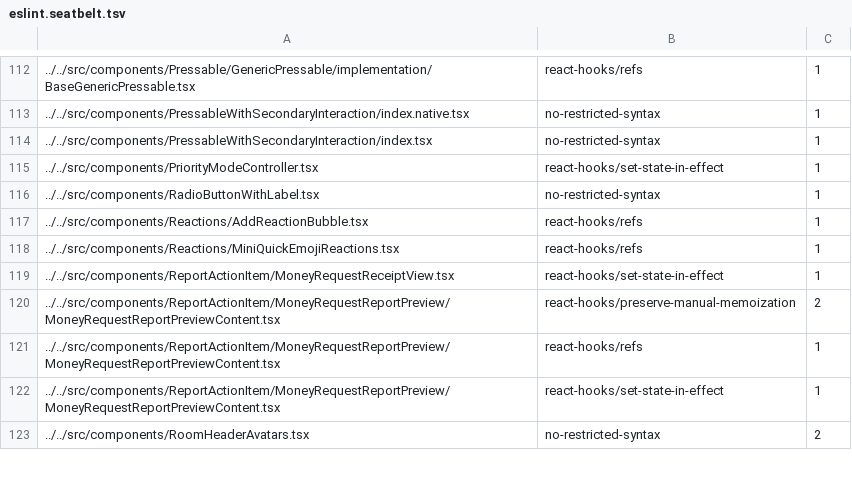
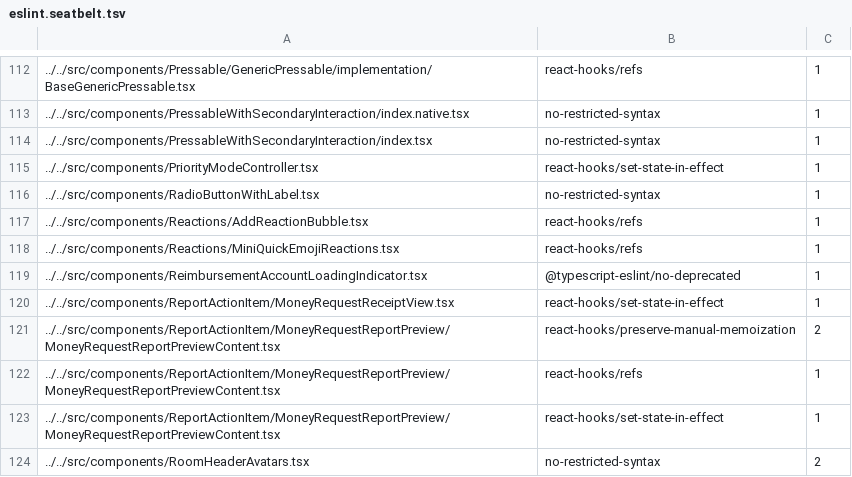
Before and after one commit to steelburn/App, a TSV file: config/eslint/eslint.seatbelt.tsv, drawn as a sheet; only a part is shown, gaps mark what is left out; the diff names each change by its address in the sheet, - before the commit and + after, or states it on an @@ line.

```diff
--- a/config/eslint/eslint.seatbelt.tsv
+++ b/config/eslint/eslint.seatbelt.tsv
+row 119: ../../src/components/ReimbursementAccountLoadingIndicator.tsx | @typescript-eslint/no-deprecated | 1
```
